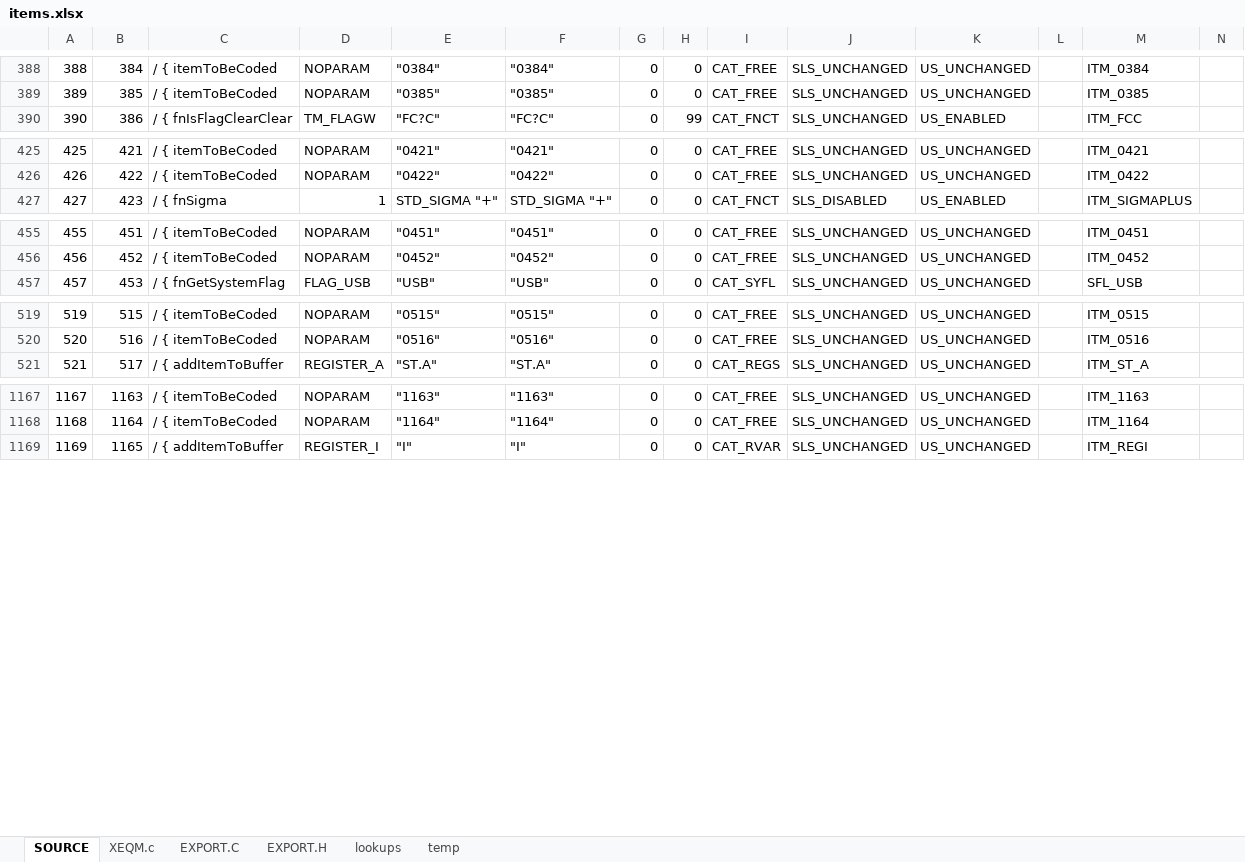
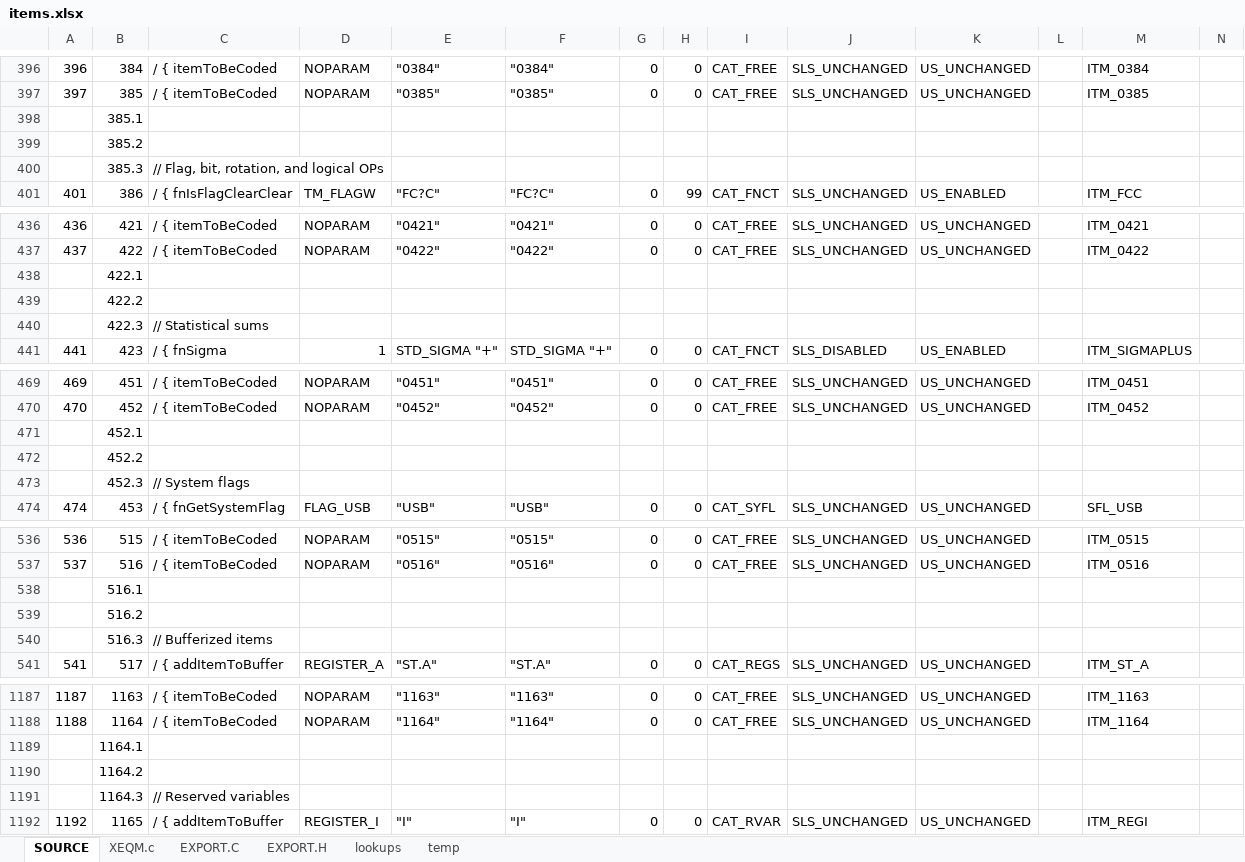
Before and after one commit to semi-simple/C43-mirror, an Excel workbook: src/items.xlsx, sheet SOURCE, drawn as a sheet; only a part is shown, gaps mark what is left out; values as stored, in another font and other column widths than the file's, no cell formats; conditional formats not drawn; rows hold the shown columns only; the diff covers the shown part only; the diff names each change by its address in the sheet, - before the commit and + after, or states it on an @@ line.

```diff
--- a/src/items.xlsx (sheet SOURCE)
+++ b/src/items.xlsx (sheet SOURCE)
@@ column A renumbered from row 6 down @@
+row 398:  | 385.1
+row 399:  | 385.2
+row 400:  | 385.3 | // Flag, bit, rotation, and logical OPs
+row 438:  | 422.1
+row 439:  | 422.2
+row 440:  | 422.3 | // Statistical sums
+row 471:  | 452.1
+row 472:  | 452.2
+row 473:  | 452.3 | // System flags
+row 538:  | 516.1
+row 539:  | 516.2
+row 540:  | 516.3 | // Bufferized items
+row 1189:  | 1164.1
+row 1190:  | 1164.2
+row 1191:  | 1164.3 | // Reserved variables
```
Also changed, not shown: 22 added rows and 15 edited cells elsewhere in this sheet, sheet EXPORT.C, sheet EXPORT.H, cell formats, formulas that keep their value, 3 other files.
